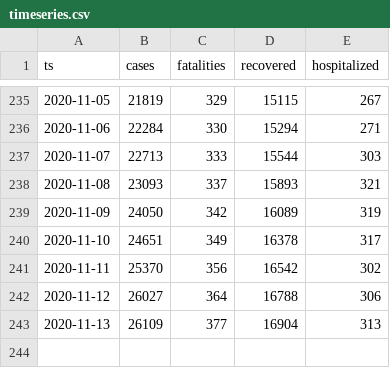
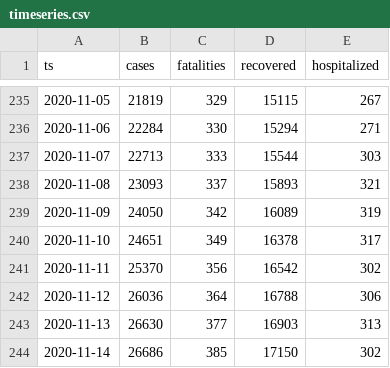
Before and after one commit to aleksandar-jovicic/COVID19-Montenegro, a CSV file: timeseries.csv, drawn as a sheet; only a part is shown, gaps mark what is left out.

Commit message:
Latest situation [2020-11-15]

```diff
--- a/timeseries.csv
+++ b/timeseries.csv
@@ -241,3 +241,4 @@ ts,cases,fatalities,recovered,hospitalized
 2020-11-11,25370,356,16542,302
-2020-11-12,26027,364,16788,306
-2020-11-13,26109,377,16904,313
+2020-11-12,26036,364,16788,306
+2020-11-13,26630,377,16903,313
+2020-11-14,26686,385,17150,302
```
